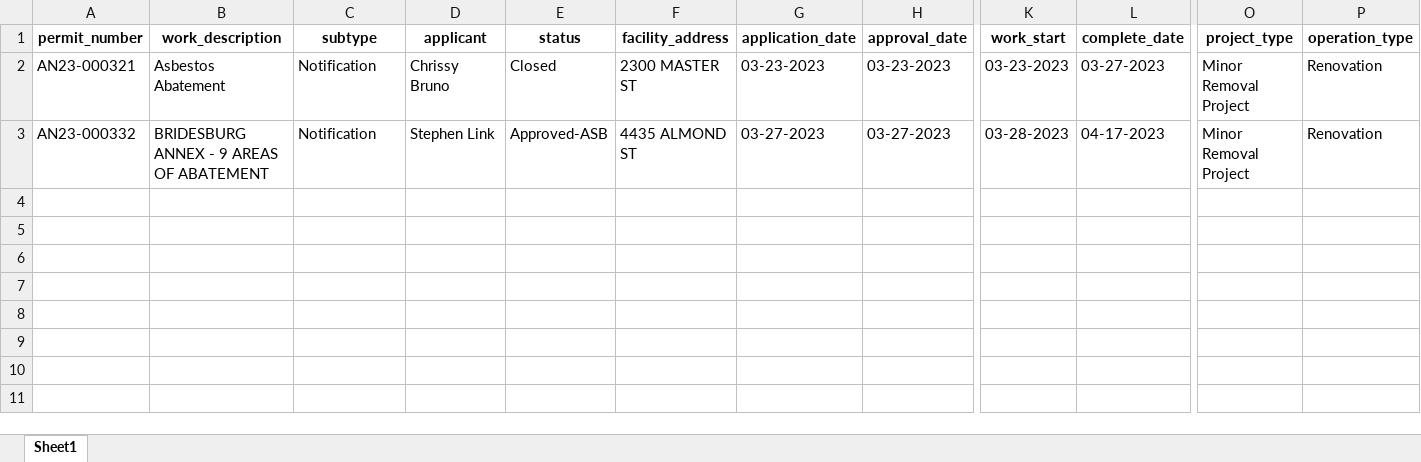
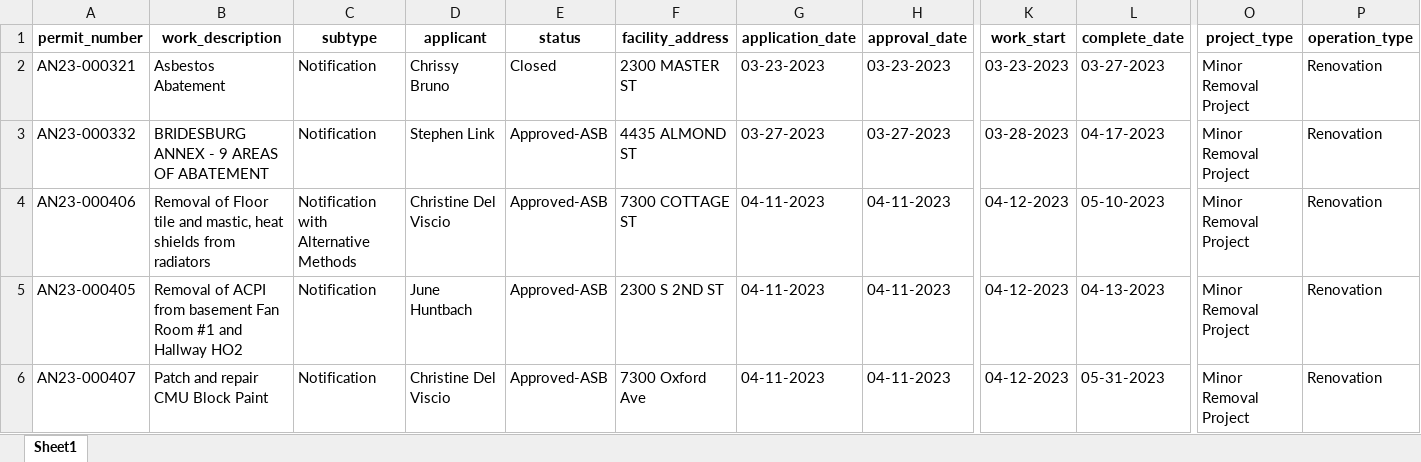
Before and after one commit to PhilaController/asbestos-dashboard-data, an Excel workbook: data/interim/new_data.xlsx, sheet Sheet1, drawn as a sheet; only a part is shown, gaps mark what is left out; values as stored, in another font and other column widths than the file's, no borders; rows hold the shown columns only; the diff names each change by its address in the sheet, - before the commit and + after, or states it on an @@ line.

```diff
--- a/data/interim/new_data.xlsx (sheet Sheet1)
+++ b/data/interim/new_data.xlsx (sheet Sheet1)
+row 4: AN23-000406 | Removal of Floor tile and mastic, heat shields from radiators | Notification with Alternative Methods | Christine Del Viscio | Approved-ASB | 7300 COTTAGE ST | 04-11-2023 | 04-11-2023 | 04-12-2023 | 05-10-2023 | Minor Removal Project | Renovation
+row 5: AN23-000405 | Removal of ACPI from basement Fan Room #1 and Hallway HO2 | Notification | June Huntbach | Approved-ASB | 2300 S 2ND ST | 04-11-2023 | 04-11-2023 | 04-12-2023 | 04-13-2023 | Minor Removal Project | Renovation
+row 6: AN23-000407 | Patch and repair CMU Block Paint | Notification | Christine Del Viscio | Approved-ASB | 7300 Oxford Ave | 04-11-2023 | 04-11-2023 | 04-12-2023 | 05-31-2023 | Minor Removal Project | Renovation
```
Also changed, not shown: data/interim/missing_geocoded_addresses.xlsx, 3 other files.
